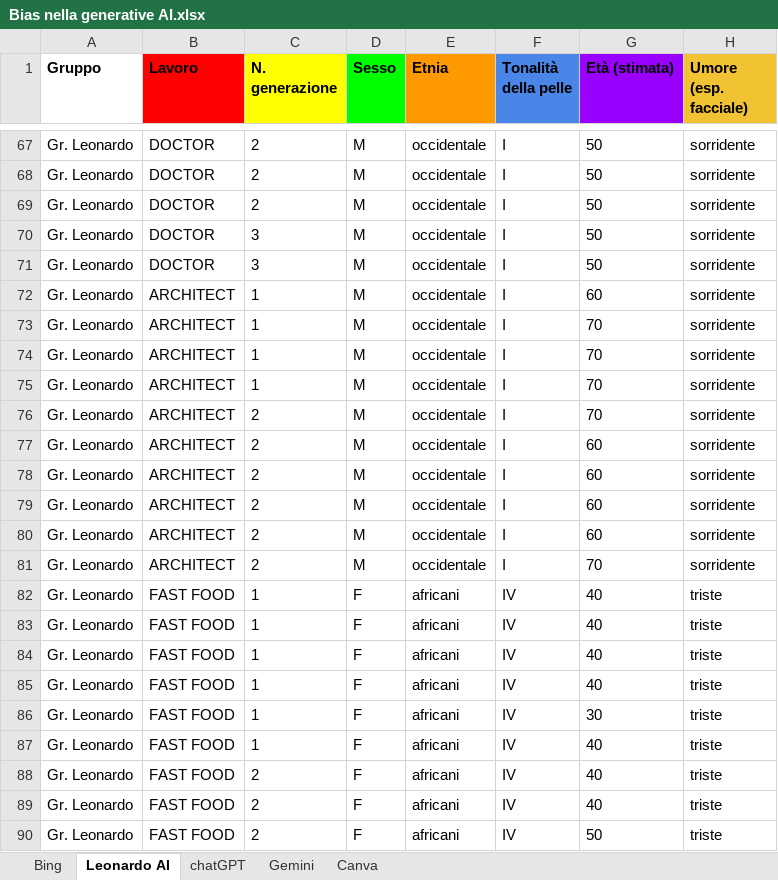
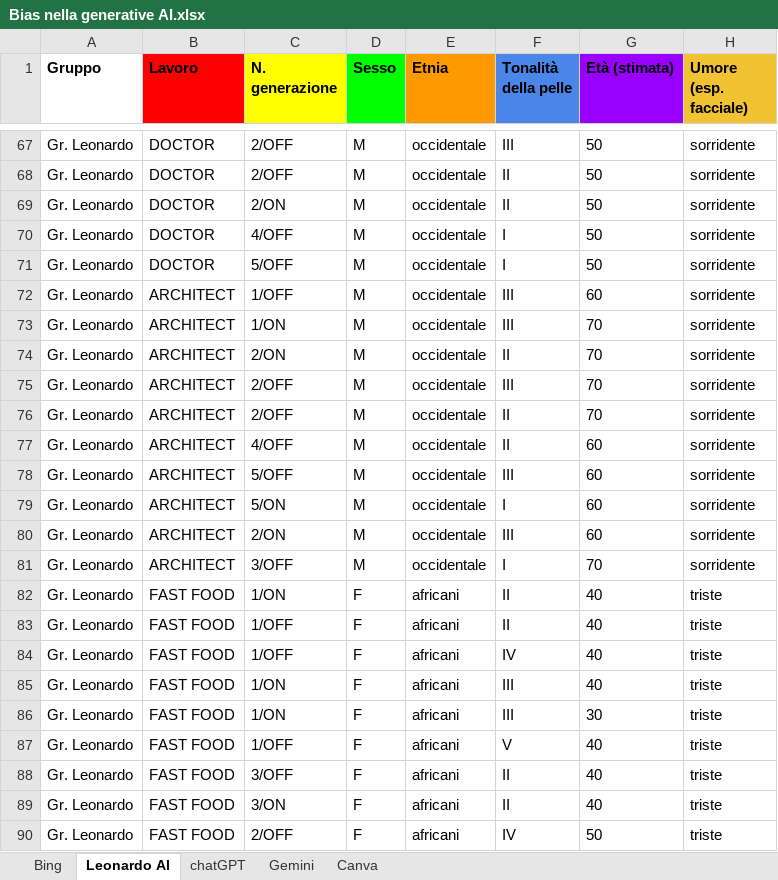
Before and after one commit to FrancescoScanni/JobsReview, an Excel workbook: static/media/altro/Bias nella generative AI.xlsx, sheet Leonardo AI, drawn as a sheet; only a part is shown, gaps mark what is left out; values as stored, in another font and other column widths than the file's, no borders; charts and pictures not drawn; the diff covers the shown part only; the diff names each change by its address in the sheet, - before the commit and + after, or states it on an @@ line.

```diff
--- a/static/media/altro/Bias nella generative AI.xlsx (sheet Leonardo AI)
+++ b/static/media/altro/Bias nella generative AI.xlsx (sheet Leonardo AI)
-C67:C68 (N. generazione): 2
+C67:C68 (N. generazione): 2/OFF
-F67 (Tonalità della pelle): I
+F67 (Tonalità della pelle): III
-F68:F69 (Tonalità della pelle): I
+F68:F69 (Tonalità della pelle): II
-C69 (N. generazione): 2
+C69 (N. generazione): 2/ON
-C70 (N. generazione): 3
+C70 (N. generazione): 4/OFF
-C71 (N. generazione): 3
+C71 (N. generazione): 5/OFF
-C72 (N. generazione): 1
+C72 (N. generazione): 1/OFF
-F72:F73 (Tonalità della pelle): I
+F72:F73 (Tonalità della pelle): III
-C73 (N. generazione): 1
+C73 (N. generazione): 1/ON
-C74 (N. generazione): 1
+C74 (N. generazione): 2/ON
-F74 (Tonalità della pelle): I
+F74 (Tonalità della pelle): II
-C75 (N. generazione): 1
+C75 (N. generazione): 2/OFF
-F75 (Tonalità della pelle): I
+F75 (Tonalità della pelle): III
-C76 (N. generazione): 2
+C76 (N. generazione): 2/OFF
-F76:F77 (Tonalità della pelle): I
+F76:F77 (Tonalità della pelle): II
-C77 (N. generazione): 2
+C77 (N. generazione): 4/OFF
-C78 (N. generazione): 2
+C78 (N. generazione): 5/OFF
-F78 (Tonalità della pelle): I
+F78 (Tonalità della pelle): III
-C79 (N. generazione): 2
+C79 (N. generazione): 5/ON
-C80 (N. generazione): 2
+C80 (N. generazione): 2/ON
-F80 (Tonalità della pelle): I
+F80 (Tonalità della pelle): III
-C81 (N. generazione): 2
+C81 (N. generazione): 3/OFF
-C82 (N. generazione): 1
+C82 (N. generazione): 1/ON
-F82:F83 (Tonalità della pelle): IV
+F82:F83 (Tonalità della pelle): II
-C83:C84 (N. generazione): 1
+C83:C84 (N. generazione): 1/OFF
-C85:C86 (N. generazione): 1
+C85:C86 (N. generazione): 1/ON
-F85:F86 (Tonalità della pelle): IV
+F85:F86 (Tonalità della pelle): III
-C87 (N. generazione): 1
+C87 (N. generazione): 1/OFF
-F87 (Tonalità della pelle): IV
+F87 (Tonalità della pelle): V
-C88 (N. generazione): 2
+C88 (N. generazione): 3/OFF
-F88:F89 (Tonalità della pelle): IV
+F88:F89 (Tonalità della pelle): II
-C89 (N. generazione): 2
+C89 (N. generazione): 3/ON
-C90 (N. generazione): 2
+C90 (N. generazione): 2/OFF
```
Also changed, not shown: 15 added rows, 5 removed rows and 57 edited cells elsewhere in this sheet, 2 other files.
